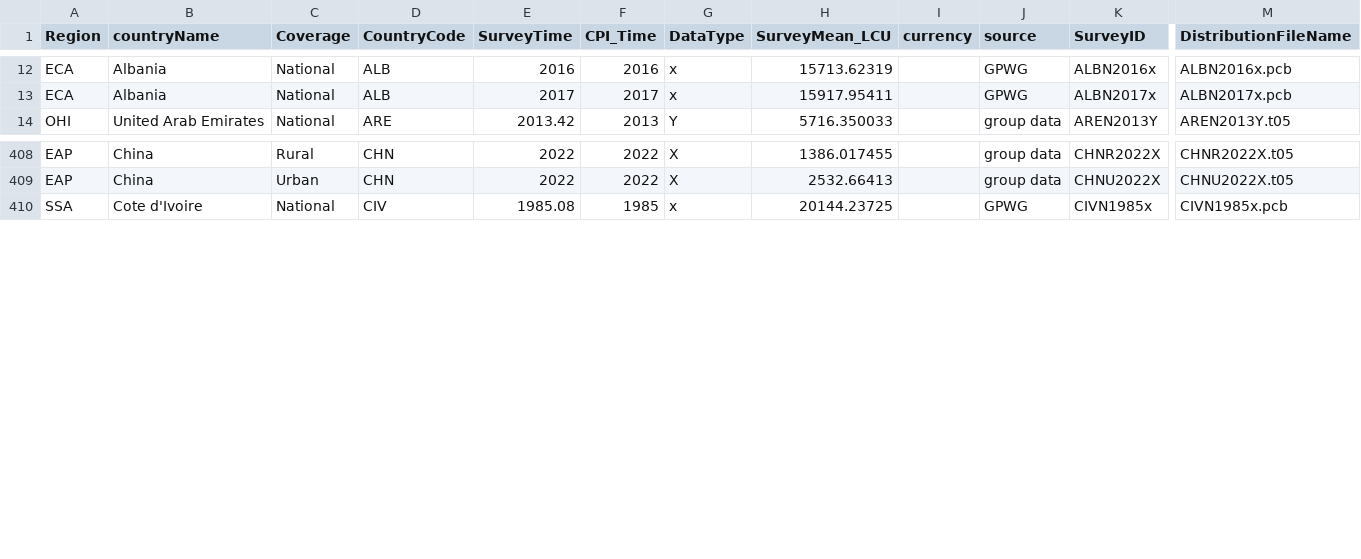
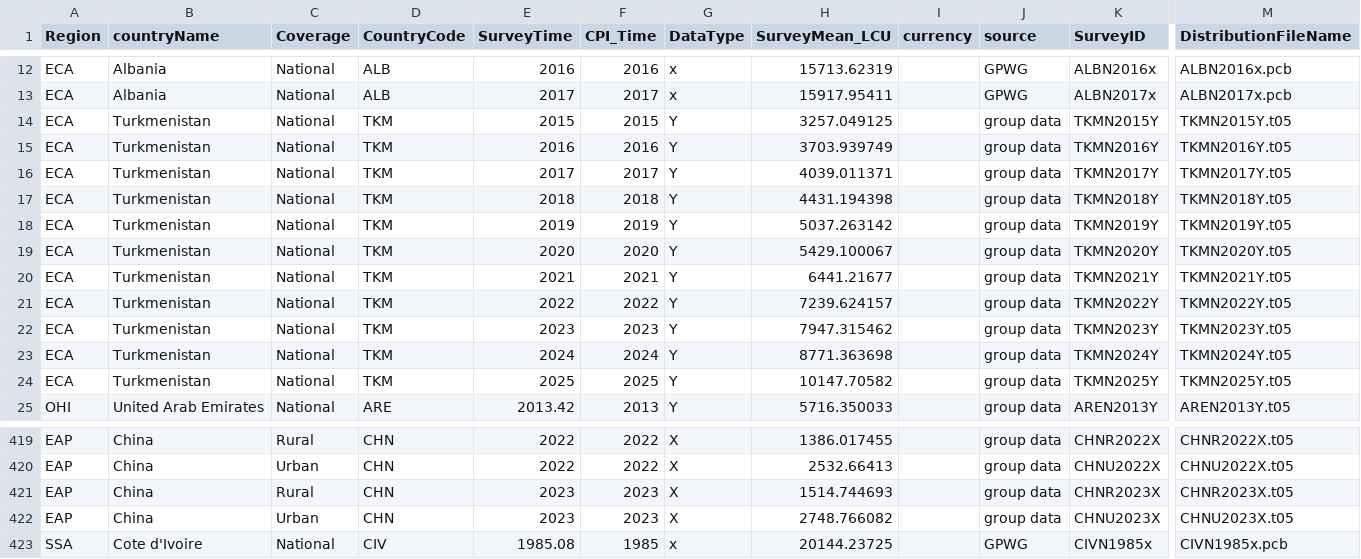
Before and after one commit to PIP-Technical-Team/aux_gdm, a CSV file: gdm.csv, drawn as a sheet; only a part is shown, gaps mark what is left out; rows hold the shown columns only; the diff names each change by its address in the sheet, - before the commit and + after, or states it on an @@ line.

Commit message:
Add SM27 group data
CHN2023
TKM2015-2025

```diff
--- a/gdm.csv
+++ b/gdm.csv
+row 14: ECA | Turkmenistan | National | TKM | 2015 | 2015 | Y | 3257.049125 |  | group data | TKMN2015Y | TKMN2015Y.t05
+row 15: ECA | Turkmenistan | National | TKM | 2016 | 2016 | Y | 3703.939749 |  | group data | TKMN2016Y | TKMN2016Y.t05
+row 16: ECA | Turkmenistan | National | TKM | 2017 | 2017 | Y | 4039.011371 |  | group data | TKMN2017Y | TKMN2017Y.t05
+row 17: ECA | Turkmenistan | National | TKM | 2018 | 2018 | Y | 4431.194398 |  | group data | TKMN2018Y | TKMN2018Y.t05
+row 18: ECA | Turkmenistan | National | TKM | 2019 | 2019 | Y | 5037.263142 |  | group data | TKMN2019Y | TKMN2019Y.t05
+row 19: ECA | Turkmenistan | National | TKM | 2020 | 2020 | Y | 5429.100067 |  | group data | TKMN2020Y | TKMN2020Y.t05
+row 20: ECA | Turkmenistan | National | TKM | 2021 | 2021 | Y | 6441.21677 |  | group data | TKMN2021Y | TKMN2021Y.t05
+row 21: ECA | Turkmenistan | National | TKM | 2022 | 2022 | Y | 7239.624157 |  | group data | TKMN2022Y | TKMN2022Y.t05
+row 22: ECA | Turkmenistan | National | TKM | 2023 | 2023 | Y | 7947.315462 |  | group data | TKMN2023Y | TKMN2023Y.t05
+row 23: ECA | Turkmenistan | National | TKM | 2024 | 2024 | Y | 8771.363698 |  | group data | TKMN2024Y | TKMN2024Y.t05
+row 24: ECA | Turkmenistan | National | TKM | 2025 | 2025 | Y | 10147.70582 |  | group data | TKMN2025Y | TKMN2025Y.t05
+row 421: EAP | China | Rural | CHN | 2023 | 2023 | X | 1514.744693 |  | group data | CHNR2023X | CHNR2023X.t05
+row 422: EAP | China | Urban | CHN | 2023 | 2023 | X | 2748.766082 |  | group data | CHNU2023X | CHNU2023X.t05
```
